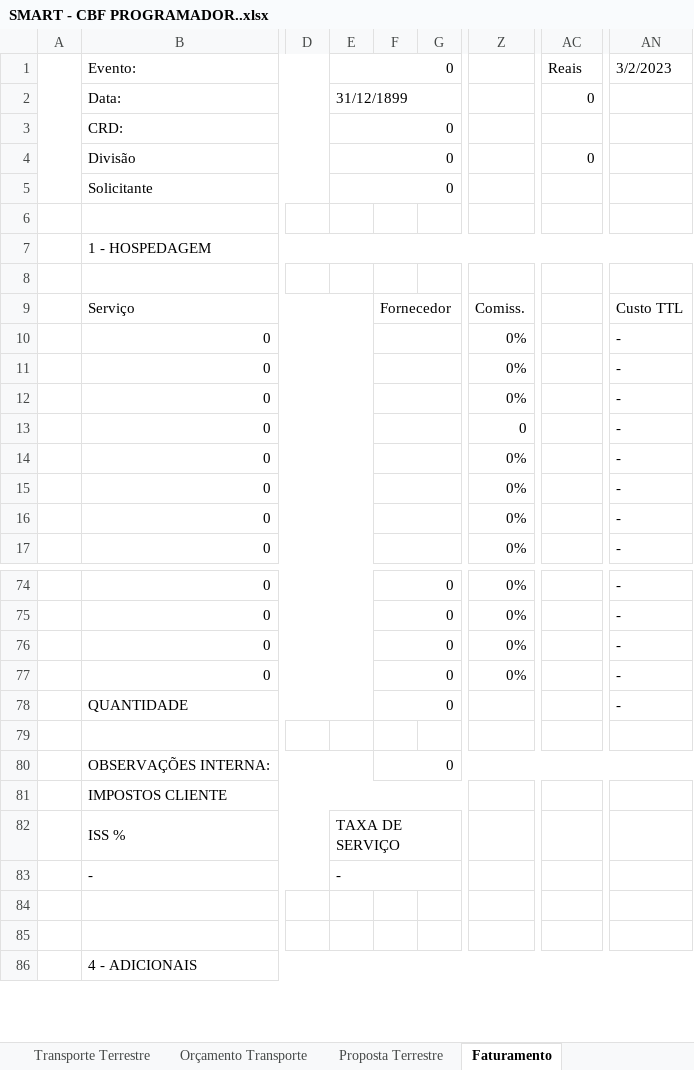
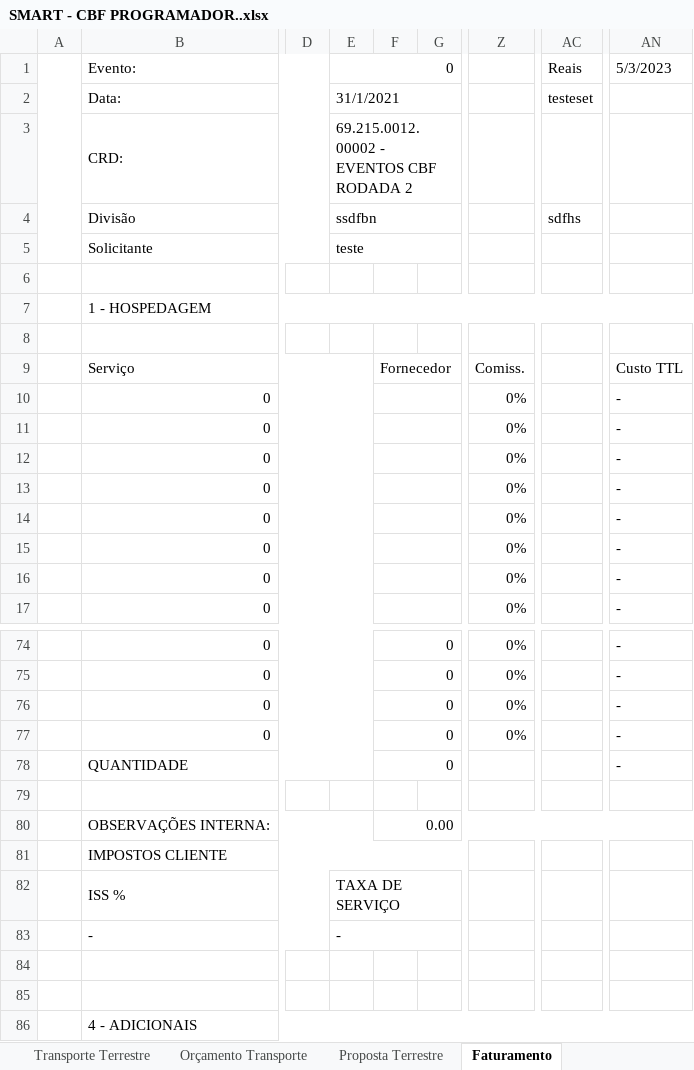
Before and after one commit to kelvimguidini/smart-app, an Excel workbook: Docs/SMART - CBF PROGRAMADOR..xlsx, sheet Faturamento, drawn as a sheet; only a part is shown, gaps mark what is left out; values as stored, in another font and other column widths than the file's, no cell formats; charts and pictures and conditional formats not drawn; the diff names each change by its address in the sheet, - before the commit and + after, or states it on an @@ line.

```diff
--- a/Docs/SMART - CBF PROGRAMADOR..xlsx (sheet Faturamento)
+++ b/Docs/SMART - CBF PROGRAMADOR..xlsx (sheet Faturamento)
-AN1: 3/2/2023
+AN1: 5/3/2023
-E2: 31/12/1899
+E2: 31/1/2021
-AC2: 0
+AC2: testeset
-E3: 0
+E3: 69.215.0012.00002 - EVENTOS CBF RODADA 2
-E4: 0
+E4: ssdfbn
-AC4: 0
+AC4: sdfhs
-E5: 0
+E5: teste
-Z13: 0
+Z13: 0%
-F80: 0
+F80: 0.00
```
Also changed, not shown: sheet DADOS, sheet Hospedagem, sheet Proposta Hotel, sheet Analítico, sheet Orçamento Hotel, sheet Cadastro Inicial, 7 more sheets, cell formats, formulas that keep their value, hidden cells, charts or pictures, 29 other files.
